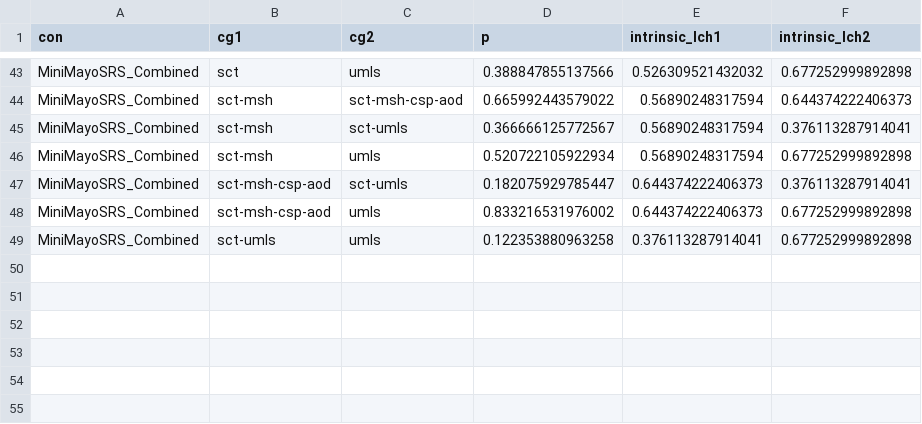
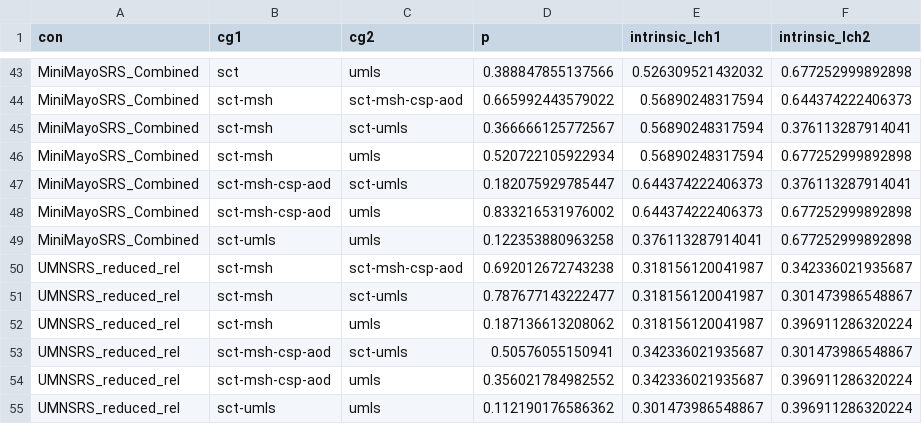
Before and after one commit to wenx999/ytex, a CSV file: projects/simbenchmark/data/simbenchmark-cg-significance.csv, drawn as a sheet; only a part is shown, gaps mark what is left out; the diff names each change by its address in the sheet, - before the commit and + after, or states it on an @@ line.

```diff
--- a/projects/simbenchmark/data/simbenchmark-cg-significance.csv
+++ b/projects/simbenchmark/data/simbenchmark-cg-significance.csv
+row 50: UMNSRS_reduced_rel | sct-msh | sct-msh-csp-aod | 0.692012672743238 | 0.318156120041987 | 0.342336021935687
+row 51: UMNSRS_reduced_rel | sct-msh | sct-umls | 0.787677143222477 | 0.318156120041987 | 0.301473986548867
+row 52: UMNSRS_reduced_rel | sct-msh | umls | 0.187136613208062 | 0.318156120041987 | 0.396911286320224
+row 53: UMNSRS_reduced_rel | sct-msh-csp-aod | sct-umls | 0.50576055150941 | 0.342336021935687 | 0.301473986548867
+row 54: UMNSRS_reduced_rel | sct-msh-csp-aod | umls | 0.356021784982552 | 0.342336021935687 | 0.396911286320224
+row 55: UMNSRS_reduced_rel | sct-umls | umls | 0.112190176586362 | 0.301473986548867 | 0.396911286320224
```
